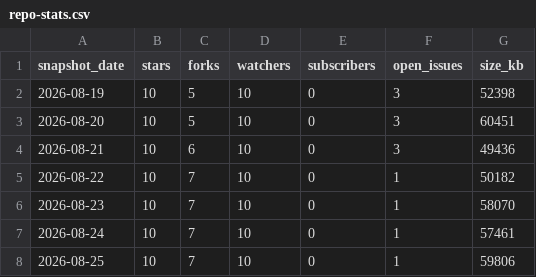
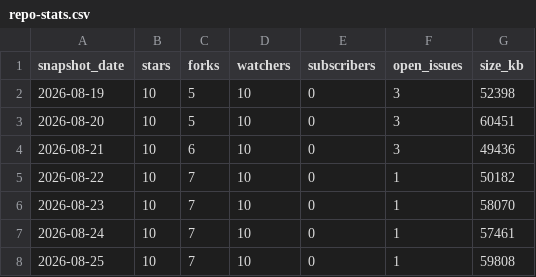
Before and after one commit to antonyprasad-db/lakebase-app-dev-kit, a CSV file: traffic/repo-stats.csv, drawn as a sheet.

Commit message:
chore(traffic): record daily clones, views, referrers, paths, repo stats

```diff
--- a/traffic/repo-stats.csv
+++ b/traffic/repo-stats.csv
@@ -7,2 +7,2 @@ snapshot_date,stars,forks,watchers,subscribers,open_issues,size_kb
 "2026-08-24",10,7,10,0,1,57461
-"2026-08-25",10,7,10,0,1,59806
+"2026-08-25",10,7,10,0,1,59808
```
